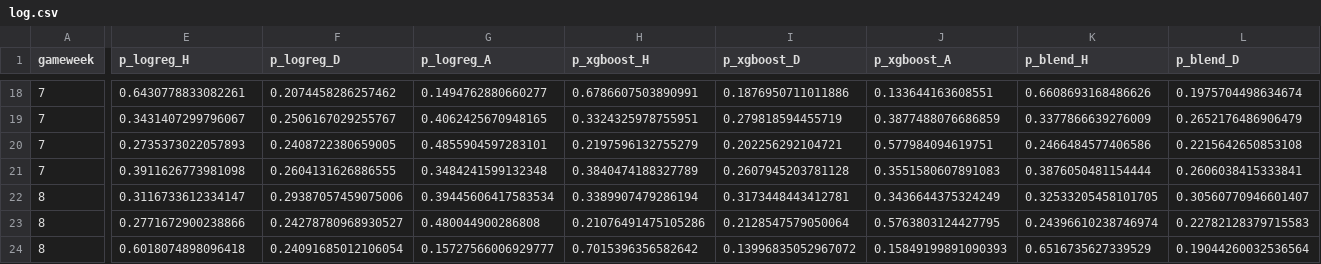
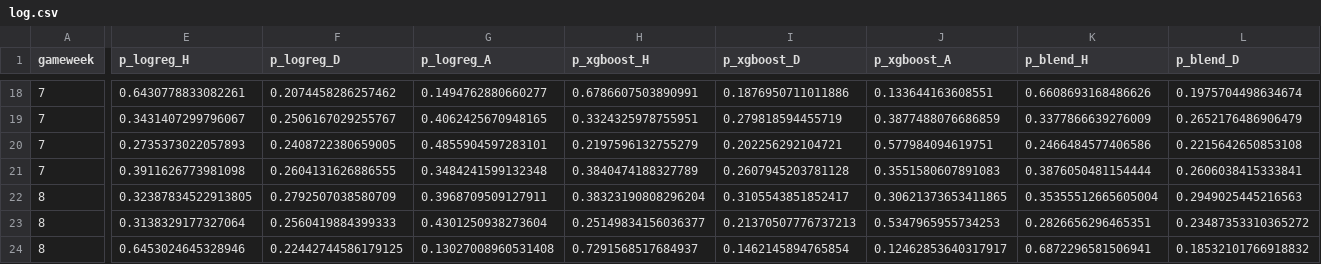
Before and after one commit to godfr3yyy/Tracked, a CSV file: predictions/log.csv, drawn as a sheet; only a part is shown, gaps mark what is left out; the diff covers the shown part only; the diff names each change by its address in the sheet, - before the commit and + after, or states it on an @@ line.

```diff
--- a/predictions/log.csv
+++ b/predictions/log.csv
-E22 (p_logreg_H): 0.3116733612334147
+E22 (p_logreg_H): 0.32387834522913805
-F22 (p_logreg_D): 0.29387057459075006
+F22 (p_logreg_D): 0.2792507038580709
-G22 (p_logreg_A): 0.39445606417583534
+G22 (p_logreg_A): 0.3968709509127911
-H22 (p_xgboost_H): 0.3389907479286194
+H22 (p_xgboost_H): 0.38323190808296204
-I22 (p_xgboost_D): 0.3173448443412781
+I22 (p_xgboost_D): 0.3105543851852417
-J22 (p_xgboost_A): 0.3436644375324249
+J22 (p_xgboost_A): 0.30621373653411865
-K22 (p_blend_H): 0.32533205458101705
+K22 (p_blend_H): 0.35355512665605004
-L22 (p_blend_D): 0.30560770946601407
+L22 (p_blend_D): 0.2949025445216563
-E23 (p_logreg_H): 0.2771672900238866
+E23 (p_logreg_H): 0.3138329177327064
-F23 (p_logreg_D): 0.24278780968930527
+F23 (p_logreg_D): 0.2560419884399333
-G23 (p_logreg_A): 0.480044900286808
+G23 (p_logreg_A): 0.4301250938273604
-H23 (p_xgboost_H): 0.21076491475105286
+H23 (p_xgboost_H): 0.25149834156036377
-I23 (p_xgboost_D): 0.2128547579050064
+I23 (p_xgboost_D): 0.21370507776737213
-J23 (p_xgboost_A): 0.5763803124427795
+J23 (p_xgboost_A): 0.5347965955734253
-K23 (p_blend_H): 0.24396610238746974
+K23 (p_blend_H): 0.2826656296465351
-L23 (p_blend_D): 0.22782128379715583
+L23 (p_blend_D): 0.23487353310365272
-E24 (p_logreg_H): 0.6018074898096418
+E24 (p_logreg_H): 0.6453024645328946
-F24 (p_logreg_D): 0.24091685012106054
+F24 (p_logreg_D): 0.22442744586179125
-G24 (p_logreg_A): 0.15727566006929777
+G24 (p_logreg_A): 0.13027008960531408
-H24 (p_xgboost_H): 0.7015396356582642
+H24 (p_xgboost_H): 0.7291568517684937
-I24 (p_xgboost_D): 0.13996835052967072
+I24 (p_xgboost_D): 0.1462145894765854
-J24 (p_xgboost_A): 0.15849199891090393
+J24 (p_xgboost_A): 0.12462853640317917
-K24 (p_blend_H): 0.6516735627339529
+K24 (p_blend_H): 0.6872296581506941
-L24 (p_blend_D): 0.19044260032536564
+L24 (p_blend_D): 0.18532101766918832
```
Also changed, not shown: 76 edited cells elsewhere in this file, 2 other files.
